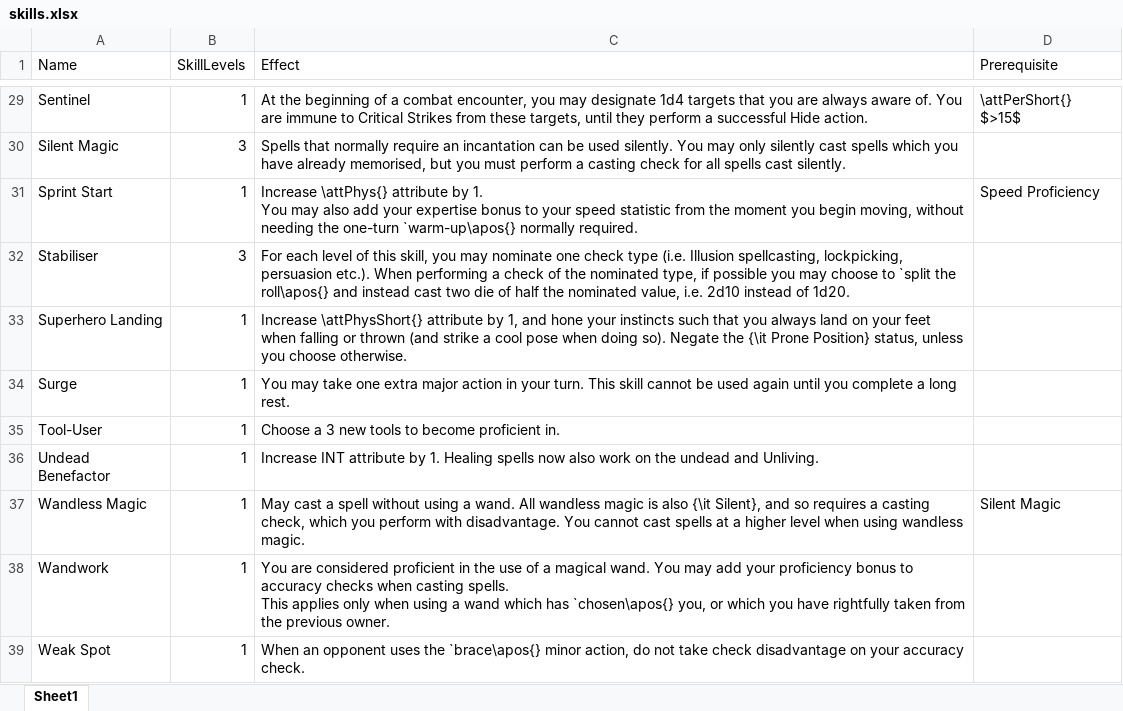
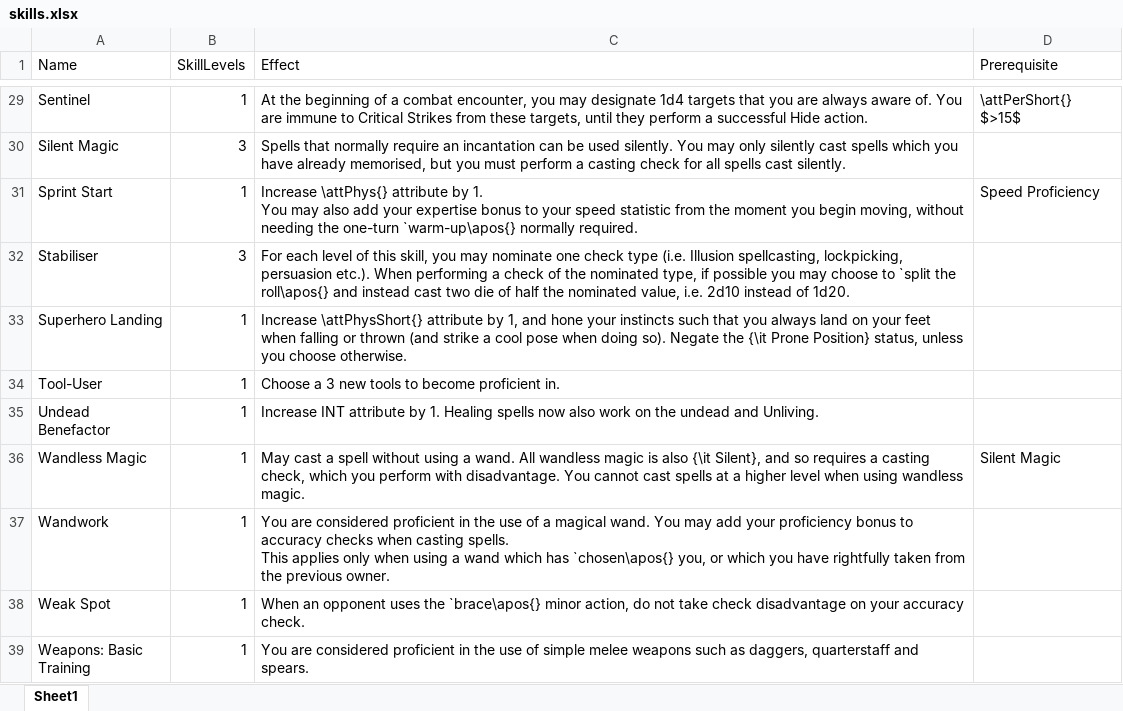
Before and after one commit to DrFraserGovil/HPRPG, an Excel workbook: CoreRulebook/Data/skills.xlsx, sheet Sheet1, drawn as a sheet; only a part is shown, gaps mark what is left out; the shorter side is filled out with more unchanged rows; values as stored, in another font and other column widths than the file's, no borders; charts and pictures not drawn; the diff names each change by its address in the sheet, - before the commit and + after, or states it on an @@ line.

```diff
--- a/CoreRulebook/Data/skills.xlsx (sheet Sheet1)
+++ b/CoreRulebook/Data/skills.xlsx (sheet Sheet1)
-row 34: Surge | 1 | You may take one extra major action in your turn. This skill cannot be used again until you complete a long rest.
```
Also changed, not shown: CoreRulebook/Data/Archetypes/Artificer.xlsx, 10 other files.
